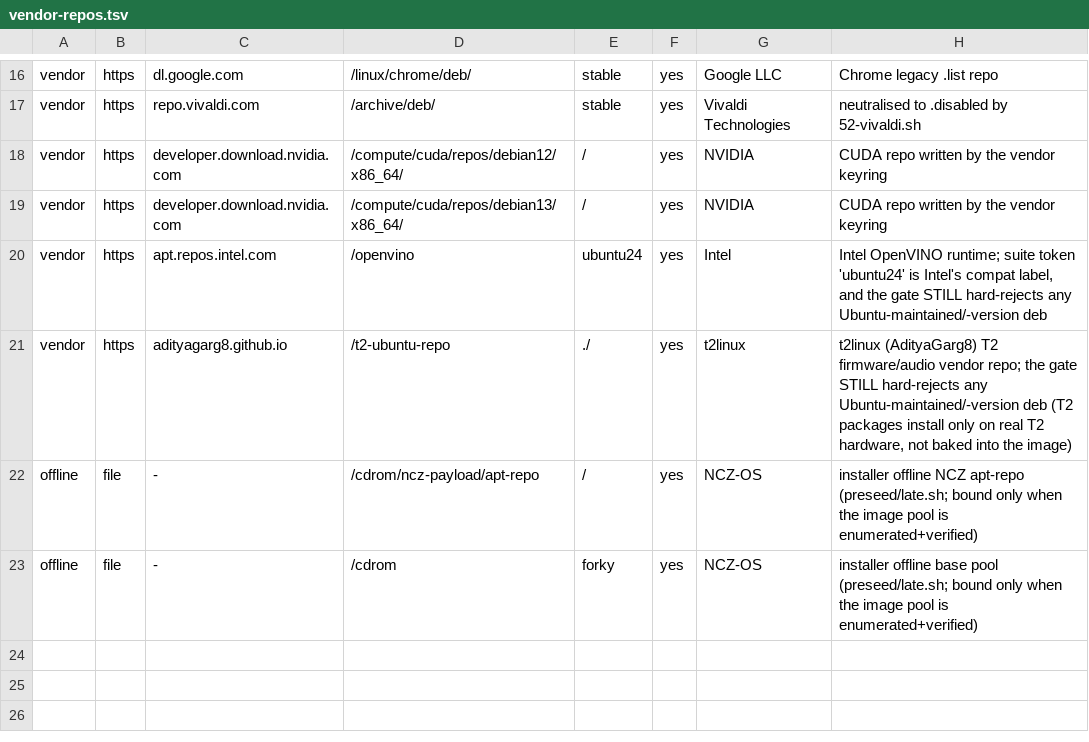
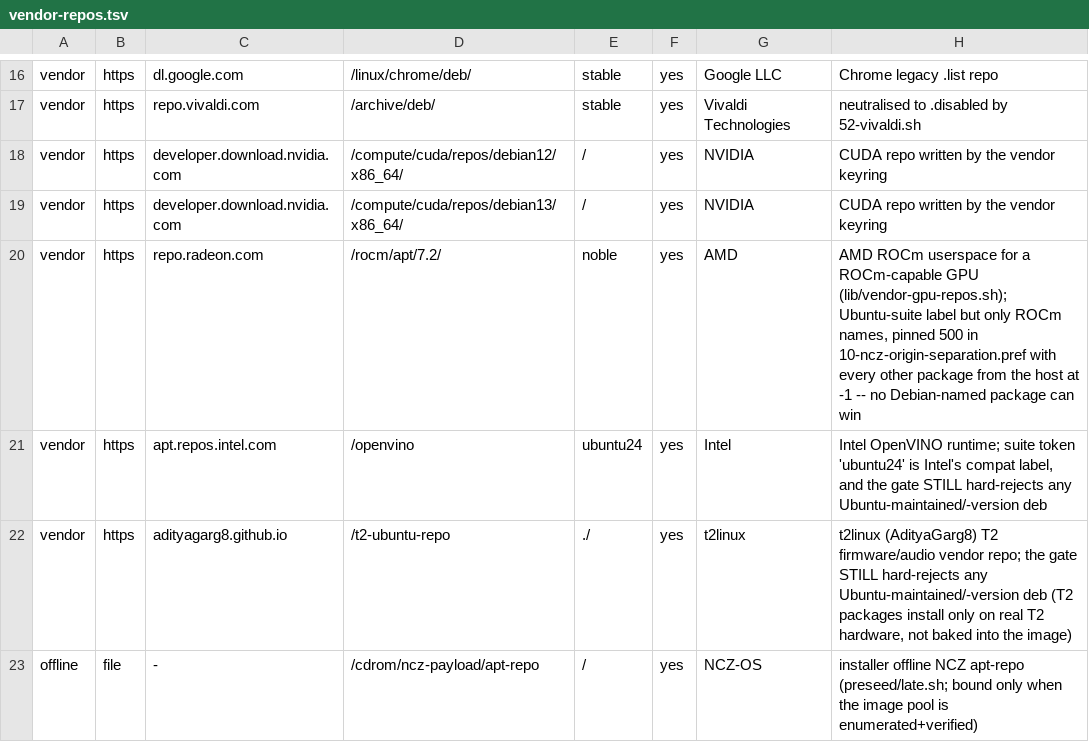
Before and after one commit to ncz-os/cix-installer, a TSV file: manifests/vendor-repos.tsv, drawn as a sheet; only a part is shown, gaps mark what is left out; the shorter side is filled out with more unchanged rows; the diff names each change by its address in the sheet, - before the commit and + after, or states it on an @@ line.

Commit message:
magnetar: vendor GPU/NPU apt repos; fix ROCm pin globs, keyring path, row match
Pull GPU driver userspace and kernel modules from each vendor's own apt
repository at install time, selected by the GPUs/NPUs actually present,
instead of bundling them in the asset payload (server, and optional desktop).

Review fixes on this branch:
- apt-separation: the ROCm name list is interpolated into the origin pin
  here-document unquoted, so rocm-*/hsa-*/hip-* were glob-expanded by the
  shell against the build host CWD. Derive NCZ_APT_ROCM_NAMES_QUOTED with
  every '*' escaped and emit that; the pin file now carries literal globs.
- vendor-gpu-repos: the keyring destination was built as
  "$(_ngv_r)$keyring" although the catalogue stores an absolute path, so a
  non-empty vendor root produced /opt/.../usr/share/keyrings/... and key
  installation failed. Use the catalogue path verbatim.
- vendor-gpu-repos: ncz_gpu_vendor_repo_row compared awk $3..$7 against
  scheme/host/path/suite/approved. manifests/vendor-repos.tsv has no id
  column (kind, scheme, host, path, suite, approved, vendor, note), so the
  correct fields are $2..$6; approved rows were unreachable before this.

build/test-gpu-vendor-repos.sh covers all three (28 assertions) and fails
when any of the three defects is reintroduced.

```diff
--- a/manifests/vendor-repos.tsv
+++ b/manifests/vendor-repos.tsv
+row 20: vendor | https | repo.radeon.com | /rocm/apt/7.2/ | noble | yes | AMD | AMD ROCm userspace for a ROCm-capable GPU (lib/vendor-gpu-repos.sh); Ubuntu-suite label but only ROCm names, pinned 500 in 10-ncz-origin-separation.pref with every other package from the host at -1 -- no Debian-named package can win
```
Also changed, not shown: 4 other files.
